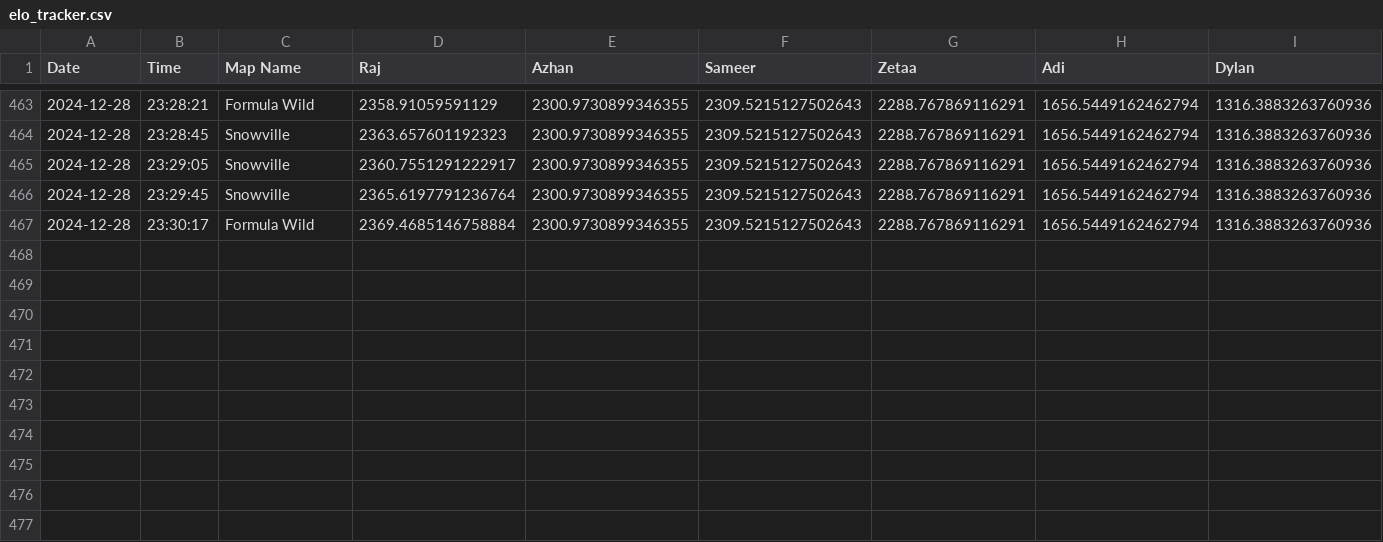
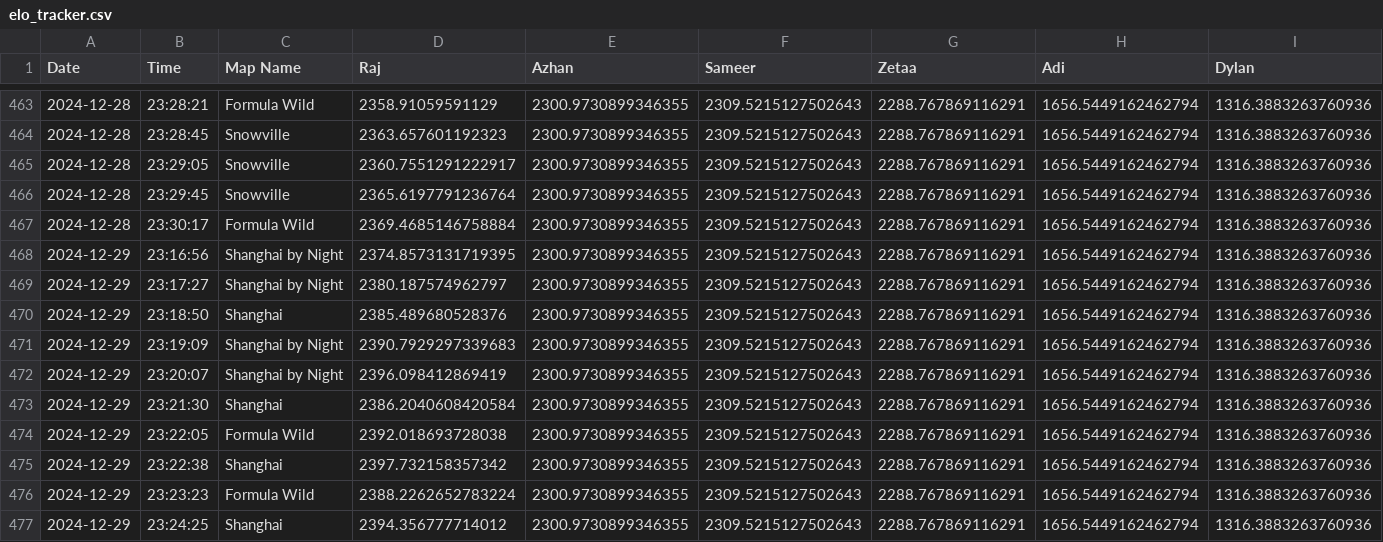
Before and after one commit to vRaj-Ajmera/NemoKartAnalysis, a CSV file: output/elo_tracker.csv, drawn as a sheet; only a part is shown, gaps mark what is left out; rows hold the shown columns only; the diff names each change by its address in the sheet, - before the commit and + after, or states it on an @@ line.

Commit message:
analyzed 12/29 night races raj/viraj/rusheel

```diff
--- a/output/elo_tracker.csv
+++ b/output/elo_tracker.csv
+row 468: 2024-12-29 | 23:16:56 | Shanghai by Night | 2374.8573131719395 | 2300.9730899346355 | 2309.5215127502643 | 2288.767869116291 | 1656.5449162462794 | 1316.3883263760936
+row 469: 2024-12-29 | 23:17:27 | Shanghai by Night | 2380.187574962797 | 2300.9730899346355 | 2309.5215127502643 | 2288.767869116291 | 1656.5449162462794 | 1316.3883263760936
+row 470: 2024-12-29 | 23:18:50 | Shanghai | 2385.489680528376 | 2300.9730899346355 | 2309.5215127502643 | 2288.767869116291 | 1656.5449162462794 | 1316.3883263760936
+row 471: 2024-12-29 | 23:19:09 | Shanghai by Night | 2390.7929297339683 | 2300.9730899346355 | 2309.5215127502643 | 2288.767869116291 | 1656.5449162462794 | 1316.3883263760936
+row 472: 2024-12-29 | 23:20:07 | Shanghai by Night | 2396.098412869419 | 2300.9730899346355 | 2309.5215127502643 | 2288.767869116291 | 1656.5449162462794 | 1316.3883263760936
+row 473: 2024-12-29 | 23:21:30 | Shanghai | 2386.2040608420584 | 2300.9730899346355 | 2309.5215127502643 | 2288.767869116291 | 1656.5449162462794 | 1316.3883263760936
+row 474: 2024-12-29 | 23:22:05 | Formula Wild | 2392.018693728038 | 2300.9730899346355 | 2309.5215127502643 | 2288.767869116291 | 1656.5449162462794 | 1316.3883263760936
+row 475: 2024-12-29 | 23:22:38 | Shanghai | 2397.732158357342 | 2300.9730899346355 | 2309.5215127502643 | 2288.767869116291 | 1656.5449162462794 | 1316.3883263760936
+row 476: 2024-12-29 | 23:23:23 | Formula Wild | 2388.2262652783224 | 2300.9730899346355 | 2309.5215127502643 | 2288.767869116291 | 1656.5449162462794 | 1316.3883263760936
+row 477: 2024-12-29 | 23:24:25 | Shanghai | 2394.356777714012 | 2300.9730899346355 | 2309.5215127502643 | 2288.767869116291 | 1656.5449162462794 | 1316.3883263760936
```
Also changed, not shown: output/results.csv, 27 other files.
